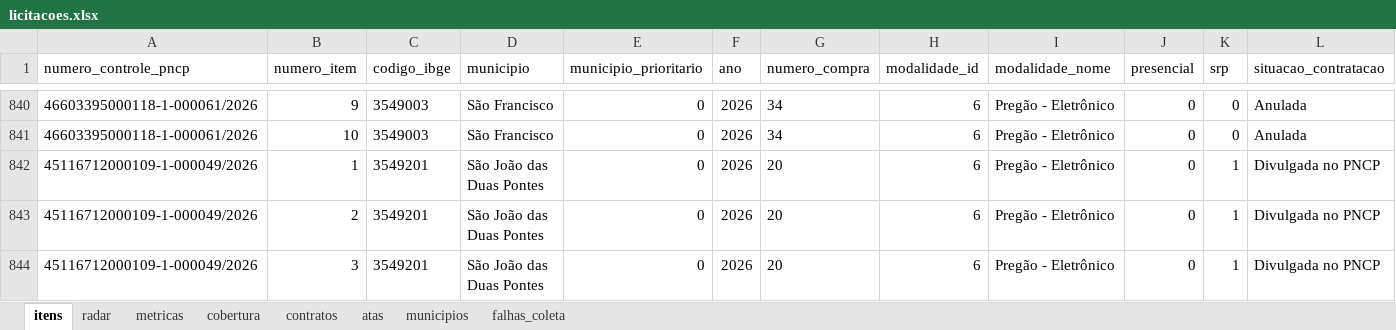
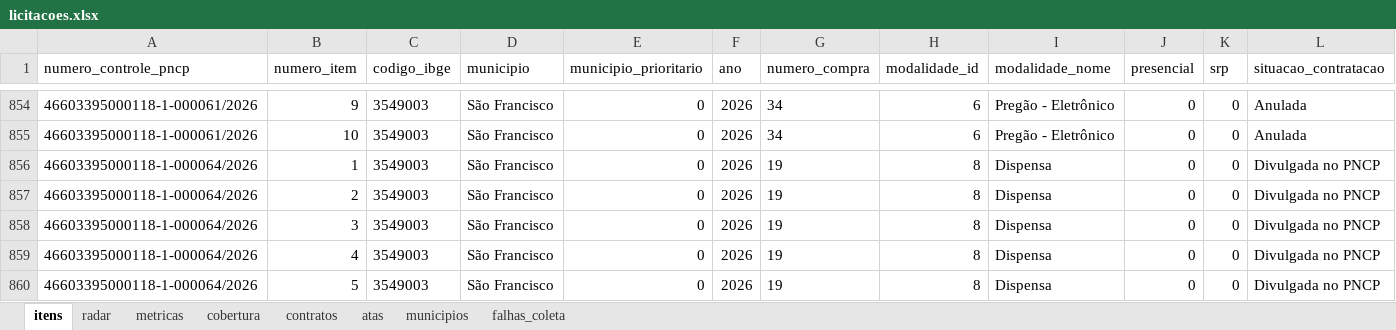
Before and after one commit to hub-ramos/licitacao, an Excel workbook: dados/licitacoes.xlsx, sheet itens, drawn as a sheet; only a part is shown, gaps mark what is left out; the shorter side is filled out with more unchanged rows; values as stored, in another font and other column widths than the file's, no borders; rows hold the shown columns only; the diff covers the shown part only; the diff names each change by its address in the sheet, - before the commit and + after, or states it on an @@ line.

```diff
--- a/dados/licitacoes.xlsx (sheet itens)
+++ b/dados/licitacoes.xlsx (sheet itens)
+row 856: 46603395000118-1-000064/2026 | 1 | 3549003 | São Francisco | 0 | 2026 | 19 | 8 | Dispensa | 0 | 0 | Divulgada no PNCP
+row 857: 46603395000118-1-000064/2026 | 2 | 3549003 | São Francisco | 0 | 2026 | 19 | 8 | Dispensa | 0 | 0 | Divulgada no PNCP
+row 858: 46603395000118-1-000064/2026 | 3 | 3549003 | São Francisco | 0 | 2026 | 19 | 8 | Dispensa | 0 | 0 | Divulgada no PNCP
+row 859: 46603395000118-1-000064/2026 | 4 | 3549003 | São Francisco | 0 | 2026 | 19 | 8 | Dispensa | 0 | 0 | Divulgada no PNCP
+row 860: 46603395000118-1-000064/2026 | 5 | 3549003 | São Francisco | 0 | 2026 | 19 | 8 | Dispensa | 0 | 0 | Divulgada no PNCP
```
Also changed, not shown: 19 added rows and 18 edited cells elsewhere in this sheet, sheet metricas, sheet radar, sheet falhas_coleta, 6 other files.
